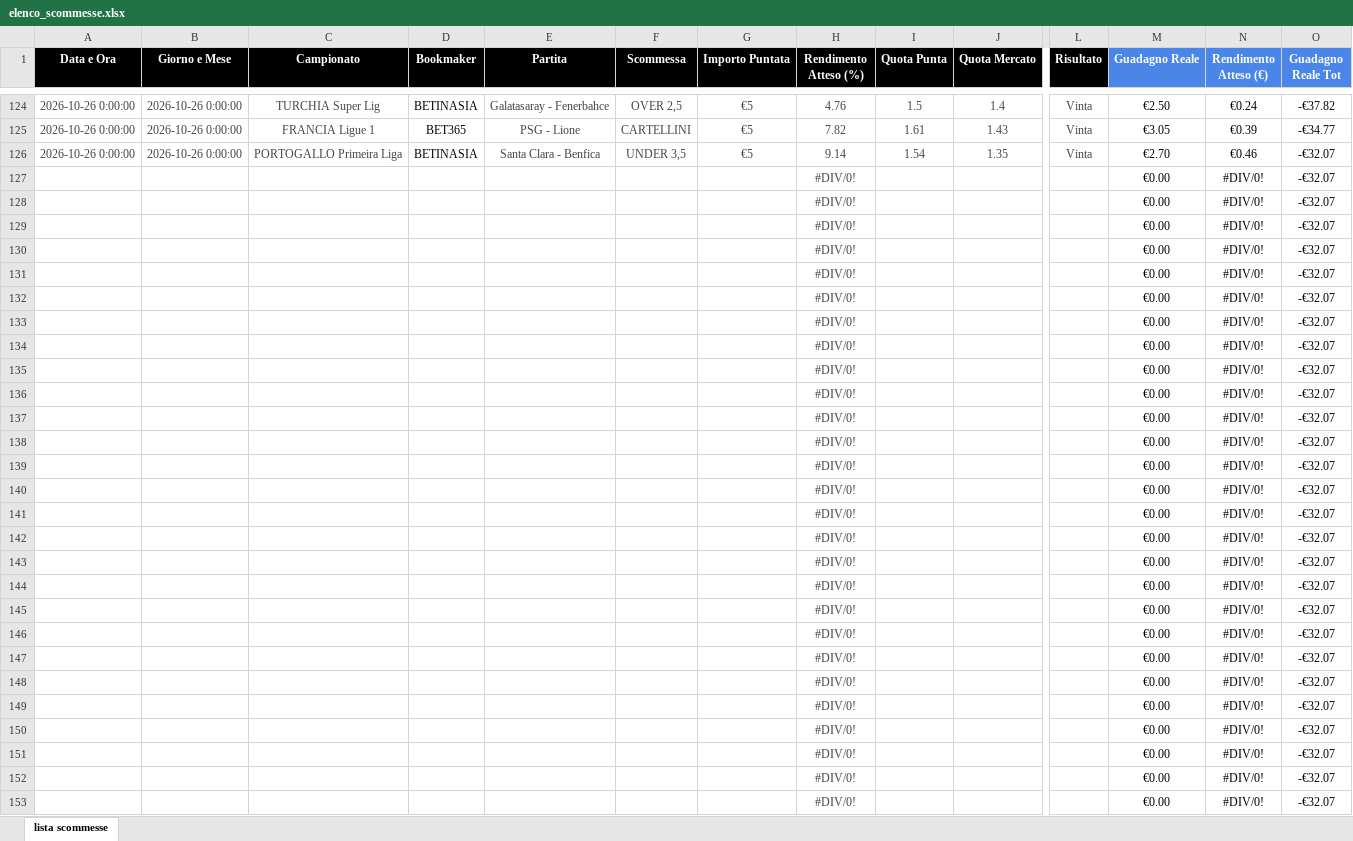
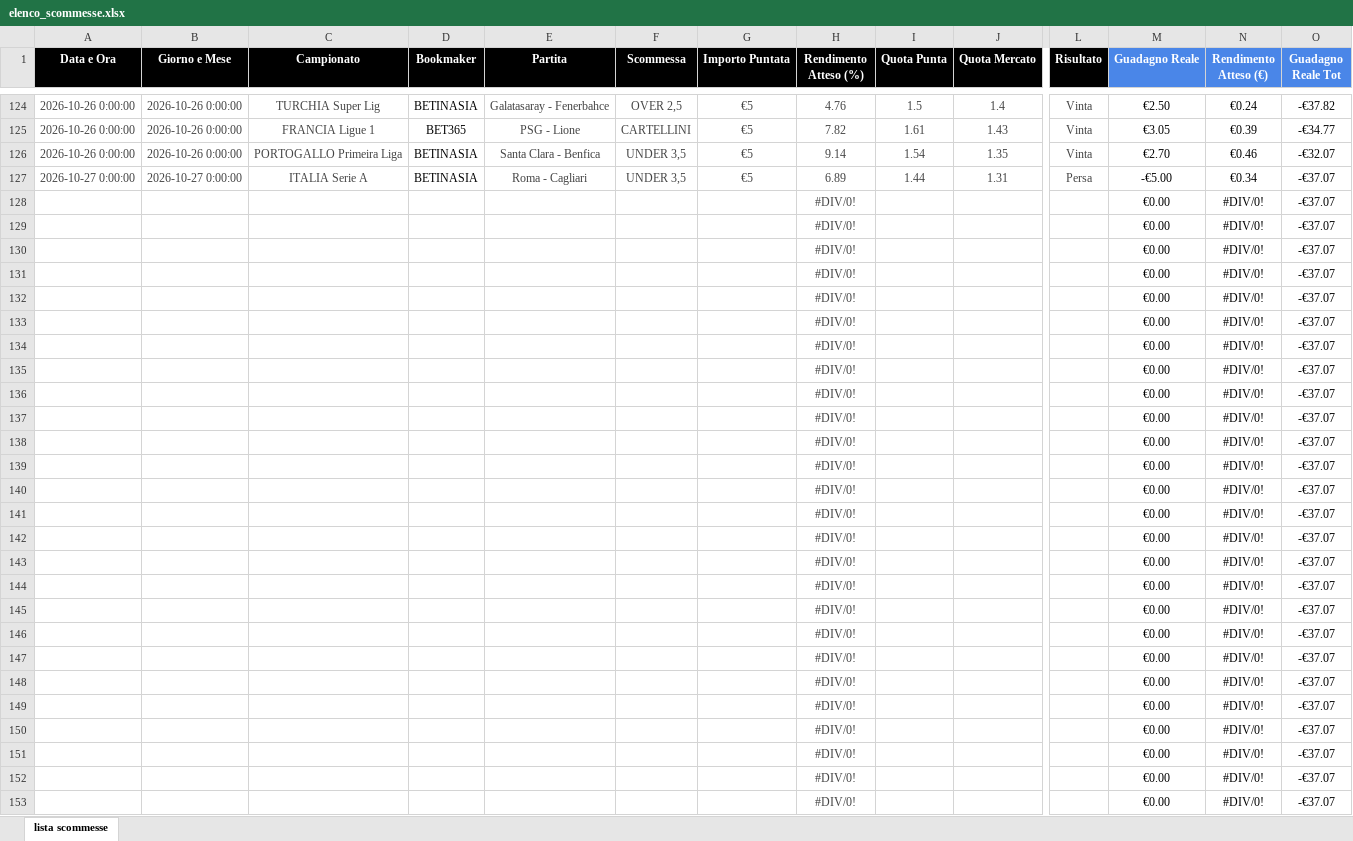
Before and after one commit to sergiogattulli-sketch/valuebet-tracker, an Excel workbook: elenco_scommesse.xlsx, sheet lista scommesse, drawn as a sheet; only a part is shown, gaps mark what is left out; values as stored, in another font and other column widths than the file's, no borders; charts and pictures not drawn; the diff covers the shown part only; the diff names each change by its address in the sheet, - before the commit and + after, or states it on an @@ line.

Commit message:
Add files via upload

```diff
--- a/elenco_scommesse.xlsx (sheet lista scommesse)
+++ b/elenco_scommesse.xlsx (sheet lista scommesse)
-A127 (Data e Ora): (empty)
+A127 (Data e Ora): 2026-10-27 0:00:00
-B127 (Giorno e Mese): (empty)
+B127 (Giorno e Mese): 2026-10-27 0:00:00
-C127 (Campionato): (empty)
+C127 (Campionato): ITALIA Serie A
-D127 (Bookmaker): (empty)
+D127 (Bookmaker): BETINASIA
-E127 (Partita): (empty)
+E127 (Partita): Roma - Cagliari
-F127 (Scommessa): (empty)
+F127 (Scommessa): UNDER 3,5
-G127 (Importo Puntata): (empty)
+G127 (Importo Puntata): €5
-H127 (Rendimento Atteso (%)): #DIV/0!
+H127 (Rendimento Atteso (%)): 6.89
-I127 (Quota Punta): (empty)
+I127 (Quota Punta): 1.44
-J127 (Quota Mercato): (empty)
+J127 (Quota Mercato): 1.31
-L127 (Risultato): (empty)
+L127 (Risultato): Persa
-M127 (Guadagno Reale): €0.00
+M127 (Guadagno Reale): -€5.00
-N127 (Rendimento Atteso (€)): #DIV/0!
+N127 (Rendimento Atteso (€)): €0.34
-O127:O153 (Guadagno Reale Tot): -€32.07
+O127:O153 (Guadagno Reale Tot): -€37.07
```
Also changed, not shown: 77 edited cells elsewhere in this sheet, charts or pictures.
